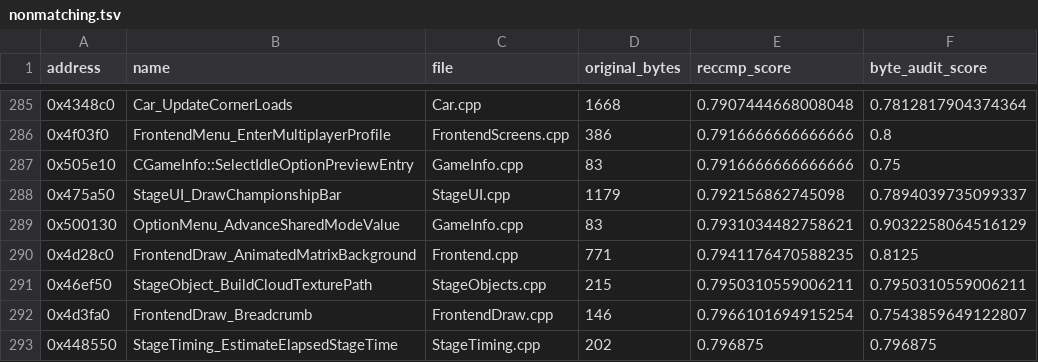
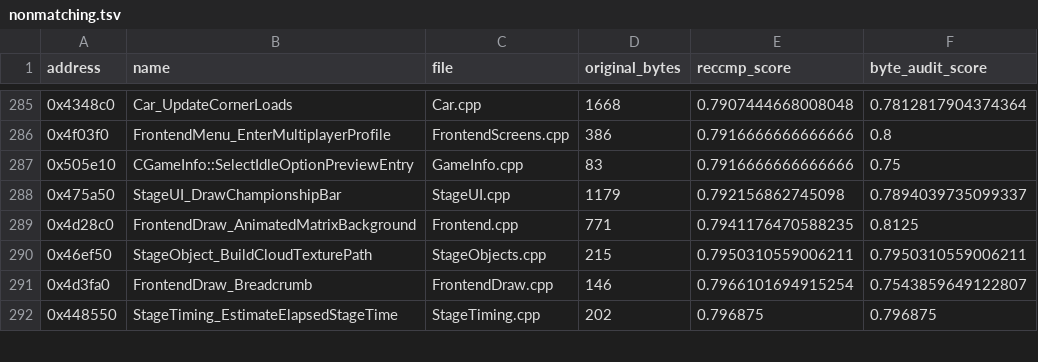
Before and after one commit to pablocpas/CMR2Decomp, a TSV file: CMR2PROGRESS/nonmatching.tsv, drawn as a sheet; only a part is shown, gaps mark what is left out; the diff names each change by its address in the sheet, - before the commit and + after, or states it on an @@ line.

```diff
--- a/CMR2PROGRESS/nonmatching.tsv
+++ b/CMR2PROGRESS/nonmatching.tsv
-row 289: 0x500130 | OptionMenu_AdvanceSharedModeValue | GameInfo.cpp | 83 | 0.7931034482758621 | 0.9032258064516129
```
Also changed, not shown: 5 other files.
